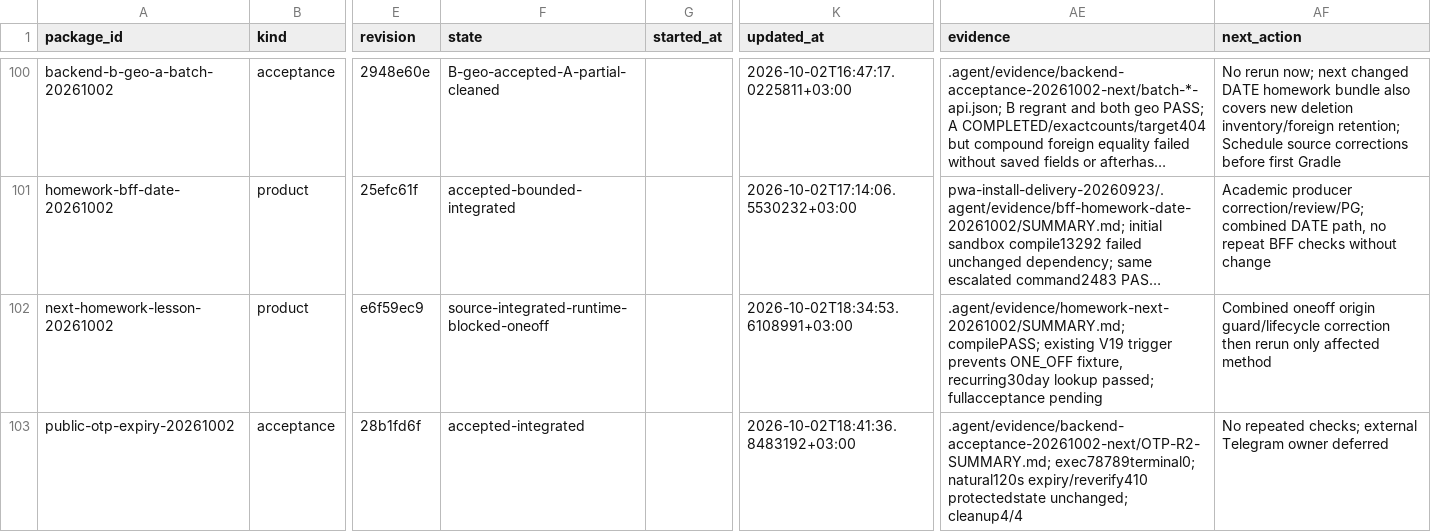
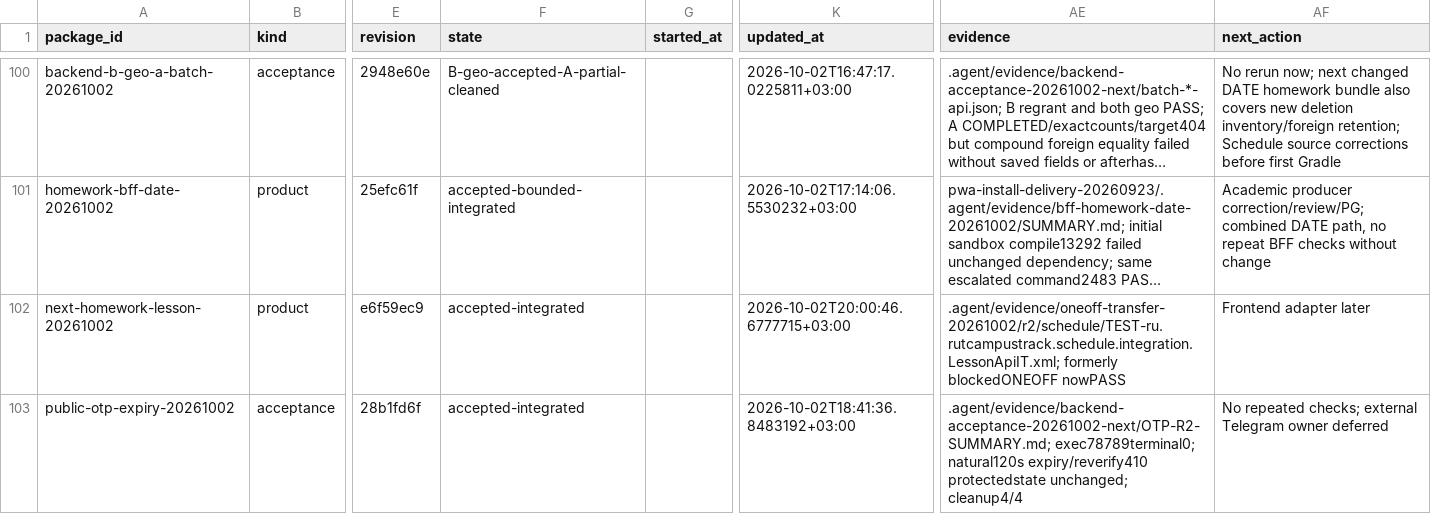
Before and after one commit to DITEKmax/rutcampustrack, a CSV file: .agent/orchestration-v2/metrics/packages.csv, drawn as a sheet; only a part is shown, gaps mark what is left out; long unchanged cells end in …; the diff covers the shown part only; the diff names each change by its address in the sheet, - before the commit and + after, or states it on an @@ line.

Commit message:
docs: checkpoint accepted backend packages and durable preferences decision

```diff
--- a/.agent/orchestration-v2/metrics/packages.csv
+++ b/.agent/orchestration-v2/metrics/packages.csv
-F102 (state): source-integrated-runtime-blocked-oneoff
+F102 (state): accepted-integrated
-K102 (updated_at): 2026-10-02T18:34:53.6108991+03:00
+K102 (updated_at): 2026-10-02T20:00:46.6777715+03:00
-AE102 (evidence): .agent/evidence/homework-next-20261002/SUMMARY.md; compilePASS; existing V19 trigger prevents ONE_OFF fixture, recurring30day lookup passed; fullacceptance pending
+AE102 (evidence): .agent/evidence/oneoff-transfer-20261002/r2/schedule/TEST-ru.rutcampustrack.schedule.integration.LessonApiIT.xml; formerly blockedONEOFF nowPASS
-AF102 (next_action): Combined oneoff origin guard/lifecycle correction then rerun only affected method
+AF102 (next_action): Frontend adapter later
```
Also changed, not shown: 12 edited cells elsewhere in this file, 8 other files.
